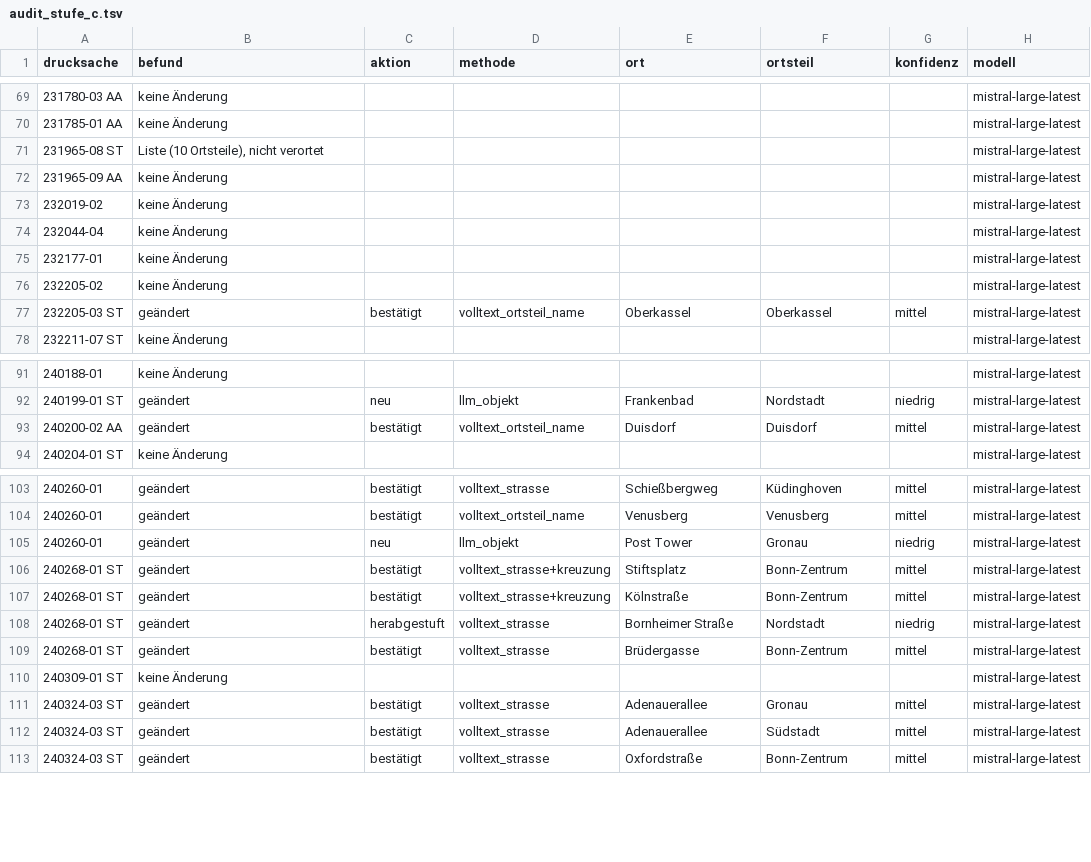
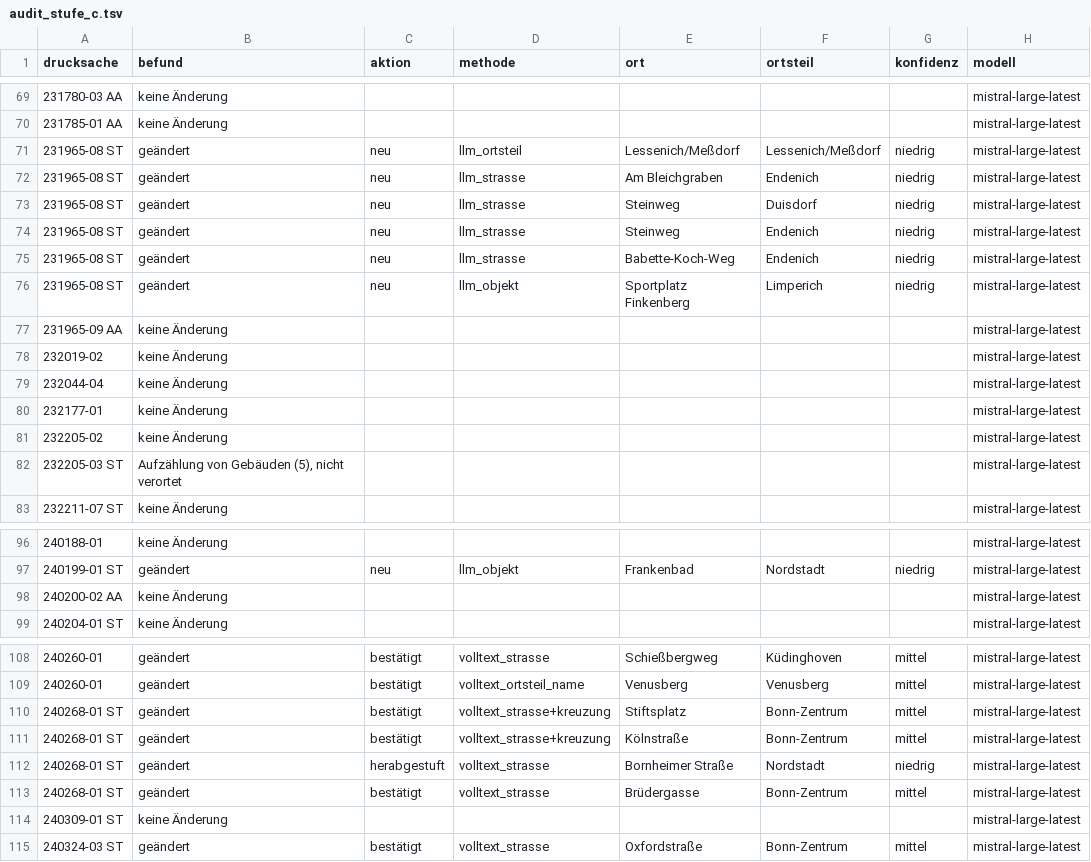
Before and after one commit to daimpad/allris-test, a TSV file: data/export/audit_stufe_c.tsv, drawn as a sheet; only a part is shown, gaps mark what is left out; the diff covers the shown part only.

```diff
--- a/data/export/audit_stufe_c.tsv
+++ b/data/export/audit_stufe_c.tsv
@@ -70,3 +70,8 @@ drucksache	befund	aktion	methode	ort	ortsteil	konfidenz	modell
 231785-01 AA	keine Änderung						mistral-large-latest
-231965-08 ST	Liste (10 Ortsteile), nicht verortet						mistral-large-latest
+231965-08 ST	geändert	neu	llm_ortsteil	Lessenich/Meßdorf	Lessenich/Meßdorf	niedrig	mistral-large-latest
+231965-08 ST	geändert	neu	llm_strasse	Am Bleichgraben	Endenich	niedrig	mistral-large-latest
+231965-08 ST	geändert	neu	llm_strasse	Steinweg	Duisdorf	niedrig	mistral-large-latest
+231965-08 ST	geändert	neu	llm_strasse	Steinweg	Endenich	niedrig	mistral-large-latest
+231965-08 ST	geändert	neu	llm_strasse	Babette-Koch-Weg	Endenich	niedrig	mistral-large-latest
+231965-08 ST	geändert	neu	llm_objekt	Sportplatz Finkenberg	Limperich	niedrig	mistral-large-latest
 231965-09 AA	keine Änderung						mistral-large-latest
@@ -76,3 +81,3 @@ drucksache	befund	aktion	methode	ort	ortsteil	konfidenz	modell
 232205-02	keine Änderung						mistral-large-latest
-232205-03 ST	geändert	bestätigt	volltext_ortsteil_name	Oberkassel	Oberkassel	mittel	mistral-large-latest
+232205-03 ST	Aufzählung von Gebäuden (5), nicht verortet						mistral-large-latest
 232211-07 ST	keine Änderung						mistral-large-latest
@@ -92,3 +97,3 @@ drucksache	befund	aktion	methode	ort	ortsteil	konfidenz	modell
 240199-01 ST	geändert	neu	llm_objekt	Frankenbad	Nordstadt	niedrig	mistral-large-latest
-240200-02 AA	geändert	bestätigt	volltext_ortsteil_name	Duisdorf	Duisdorf	mittel	mistral-large-latest
+240200-02 AA	keine Änderung						mistral-large-latest
 240204-01 ST	keine Änderung						mistral-large-latest
@@ -104,3 +109,2 @@ drucksache	befund	aktion	methode	ort	ortsteil	konfidenz	modell
 240260-01	geändert	bestätigt	volltext_ortsteil_name	Venusberg	Venusberg	mittel	mistral-large-latest
-240260-01	geändert	neu	llm_objekt	Post Tower	Gronau	niedrig	mistral-large-latest
 240268-01 ST	geändert	bestätigt	volltext_strasse+kreuzung	Stiftsplatz	Bonn-Zentrum	mittel	mistral-large-latest
@@ -110,4 +114,2 @@ drucksache	befund	aktion	methode	ort	ortsteil	konfidenz	modell
 240309-01 ST	keine Änderung						mistral-large-latest
-240324-03 ST	geändert	bestätigt	volltext_strasse	Adenauerallee	Gronau	mittel	mistral-large-latest
-240324-03 ST	geändert	bestätigt	volltext_strasse	Adenauerallee	Südstadt	mittel	mistral-large-latest
 240324-03 ST	geändert	bestätigt	volltext_strasse	Oxfordstraße	Bonn-Zentrum	mittel	mistral-large-latest
```
Also changed, not shown: 3 edited cells elsewhere in this file, data/export/audit_stufe_c_objekte.tsv, 5 other files.
